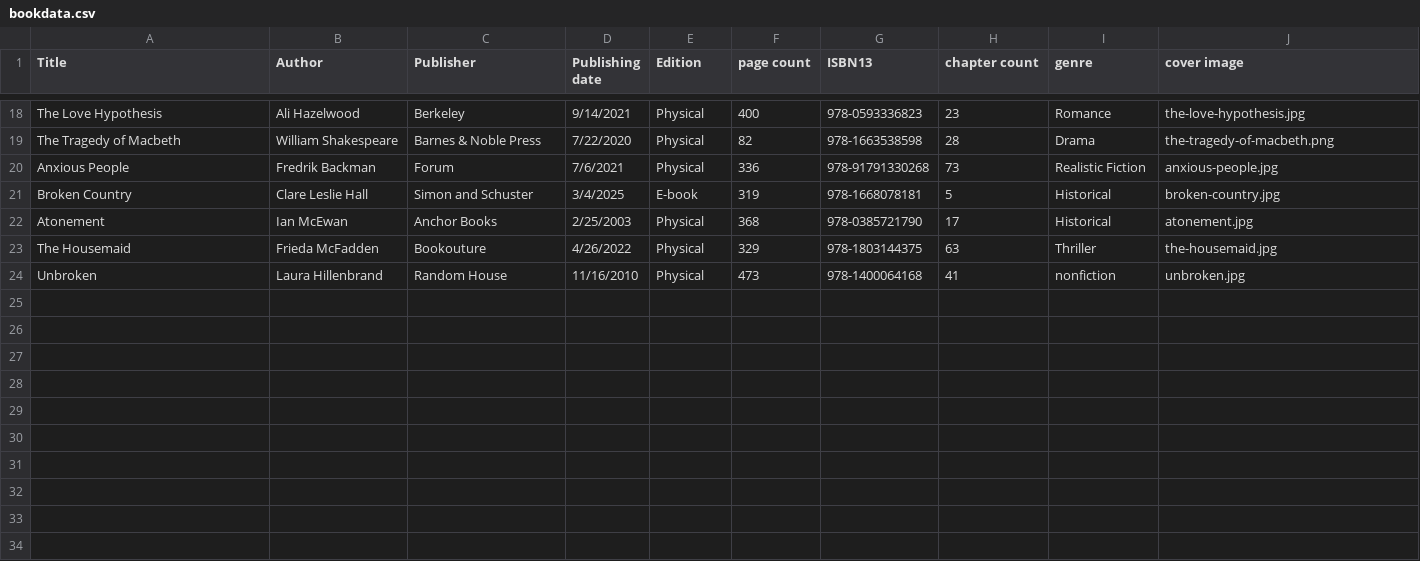
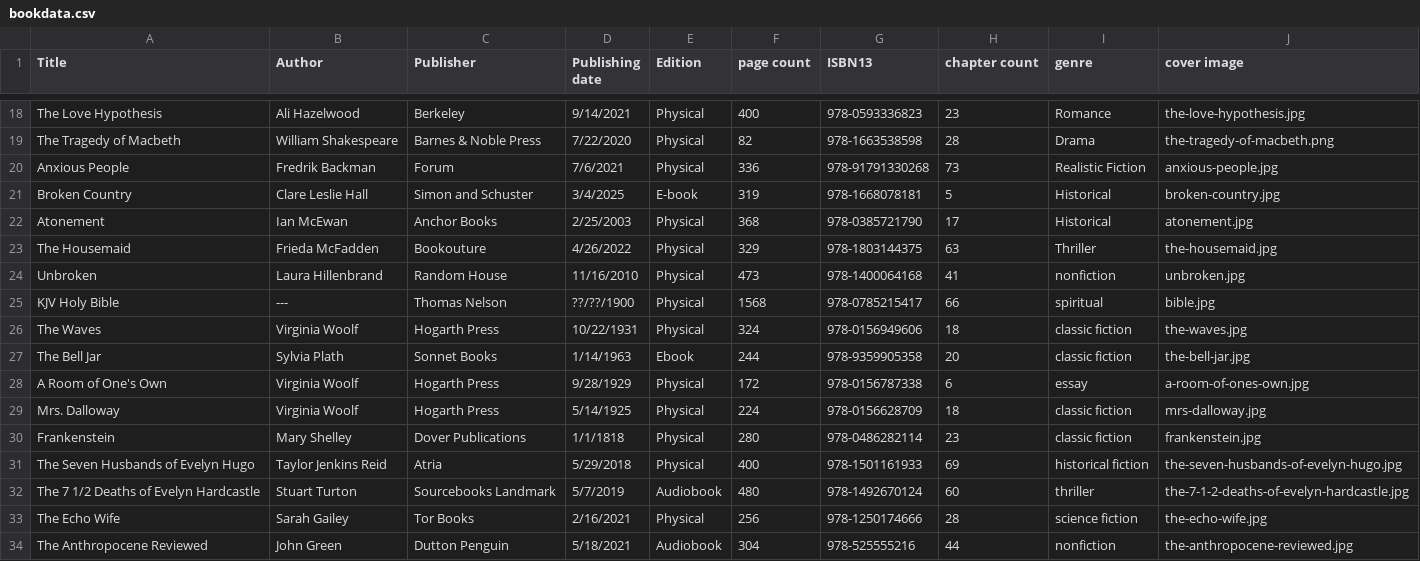
Before and after one commit to braydenreimann/LitClub, a CSV file: backend/LitClubApi/Seeder/Books/bookdata.csv, drawn as a sheet; only a part is shown, gaps mark what is left out.

Commit message:
Update bookdata.csv
added 10 books to the csv. Tried doing it on Visual Studio, and push didn't push correctly

```diff
--- a/backend/LitClubApi/Seeder/Books/bookdata.csv
+++ b/backend/LitClubApi/Seeder/Books/bookdata.csv
@@ -24 +24,11 @@ The Housemaid, Frieda McFadden, Bookouture, 4/26/2022, Physical, 329, 978-180314
 Unbroken, Laura Hillenbrand, Random House, 11/16/2010, Physical, 473, 978-1400064168, 41, nonfiction, unbroken.jpg
+KJV Holy Bible, ---, Thomas Nelson, ??/??/1900, Physical, 1568, 978-0785215417, 66, spiritual, bible.jpg
+The Waves, Virginia Woolf, Hogarth Press, 10/22/1931, Physical, 324, 978-0156949606, 18, classic fiction, the-waves.jpg
+The Bell Jar, Sylvia Plath, Sonnet Books, 1/14/1963, Ebook, 244, 978-9359905358, 20, classic fiction, the-bell-jar.jpg
+A Room of One's Own, Virginia Woolf, Hogarth Press, 9/28/1929, Physical, 172, 978-0156787338, 6, essay, a-room-of-ones-own.jpg
+Mrs. Dalloway, Virginia Woolf, Hogarth Press, 5/14/1925, Physical, 224, 978-0156628709, 18, classic fiction, mrs-dalloway.jpg
+Frankenstein, Mary Shelley, Dover Publications, 1/1/1818, Physical, 280, 978-0486282114, 23, classic fiction, frankenstein.jpg
+The Seven Husbands of Evelyn Hugo, Taylor Jenkins Reid, Atria, 5/29/2018, Physical, 400, 978-1501161933, 69, historical fiction, the-seven-husbands-of-evelyn-hugo.jpg
+The 7 1/2 Deaths of Evelyn Hardcastle, Stuart Turton, Sourcebooks Landmark, 5/7/2019, Audiobook, 480, 978-1492670124, 60, thriller, the-7-1-2-deaths-of-evelyn-hardcastle.jpg
+The Echo Wife, Sarah Gailey, Tor Books, 2/16/2021, Physical, 256, 978-1250174666, 28, science fiction, the-echo-wife.jpg
+The Anthropocene Reviewed, John Green, Dutton Penguin, 5/18/2021, Audiobook, 304, 978-525555216, 44, nonfiction, the-anthropocene-reviewed.jpg
```
